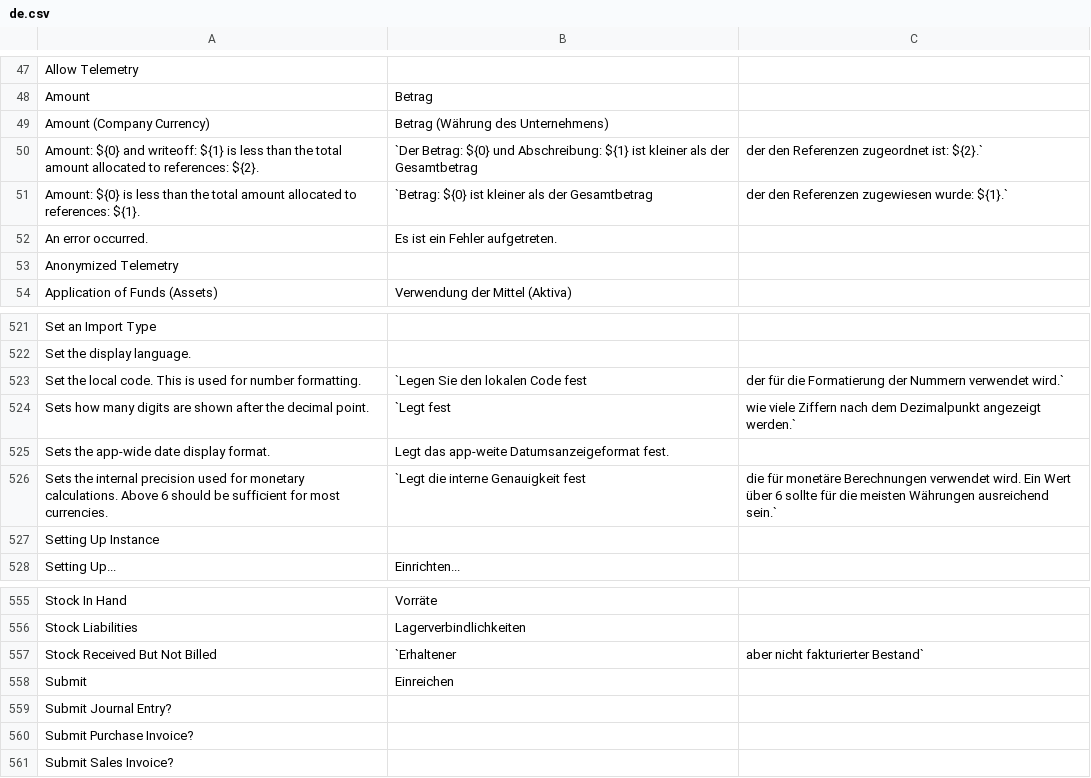
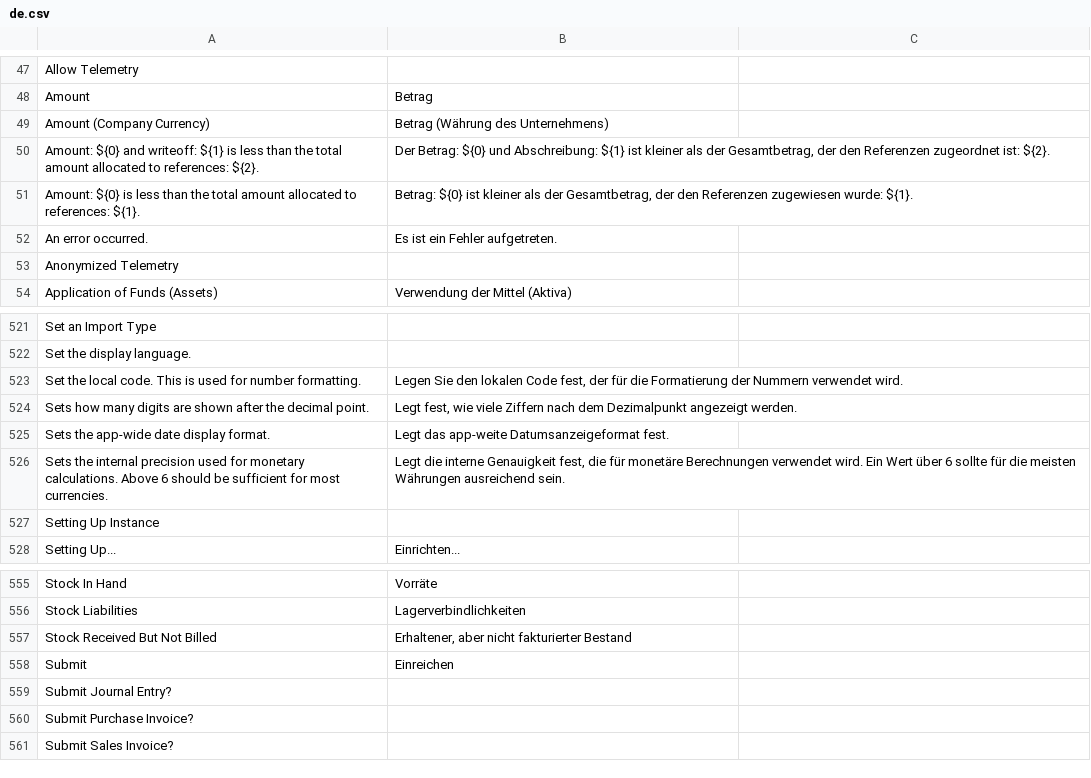
Before and after one commit to jaylee137/books, a CSV file: translations/de.csv, drawn as a sheet; only a part is shown, gaps mark what is left out; the diff names each change by its address in the sheet, - before the commit and + after, or states it on an @@ line.

```diff
--- a/translations/de.csv
+++ b/translations/de.csv
-B50: `Der Betrag: ${0} und Abschreibung: ${1} ist kleiner als der Gesamtbetrag
+B50: Der Betrag: ${0} und Abschreibung: ${1} ist kleiner als der Gesamtbetrag, der den Referenzen zugeordnet ist: ${2}.
-C50: der den Referenzen zugeordnet ist: ${2}.`
+C50: (empty)
-B51: `Betrag: ${0} ist kleiner als der Gesamtbetrag
+B51: Betrag: ${0} ist kleiner als der Gesamtbetrag, der den Referenzen zugewiesen wurde: ${1}.
-C51: der den Referenzen zugewiesen wurde: ${1}.`
+C51: (empty)
-B523: `Legen Sie den lokalen Code fest
+B523: Legen Sie den lokalen Code fest, der für die Formatierung der Nummern verwendet wird.
-C523: der für die Formatierung der Nummern verwendet wird.`
+C523: (empty)
-B524: `Legt fest
+B524: Legt fest, wie viele Ziffern nach dem Dezimalpunkt angezeigt werden.
-C524: wie viele Ziffern nach dem Dezimalpunkt angezeigt werden.`
+C524: (empty)
-B526: `Legt die interne Genauigkeit fest
+B526: Legt die interne Genauigkeit fest, die für monetäre Berechnungen verwendet wird. Ein Wert über 6 sollte für die meisten Währungen ausreichend sein.
-C526: die für monetäre Berechnungen verwendet wird. Ein Wert über 6 sollte für die meisten Währungen ausreichend sein.`
+C526: (empty)
-B557: `Erhaltener
+B557: Erhaltener, aber nicht fakturierter Bestand
-C557: aber nicht fakturierter Bestand`
+C557: (empty)
```
Also changed, not shown: translations/ar.csv, translations/ca-ES.csv, 2 other files.
